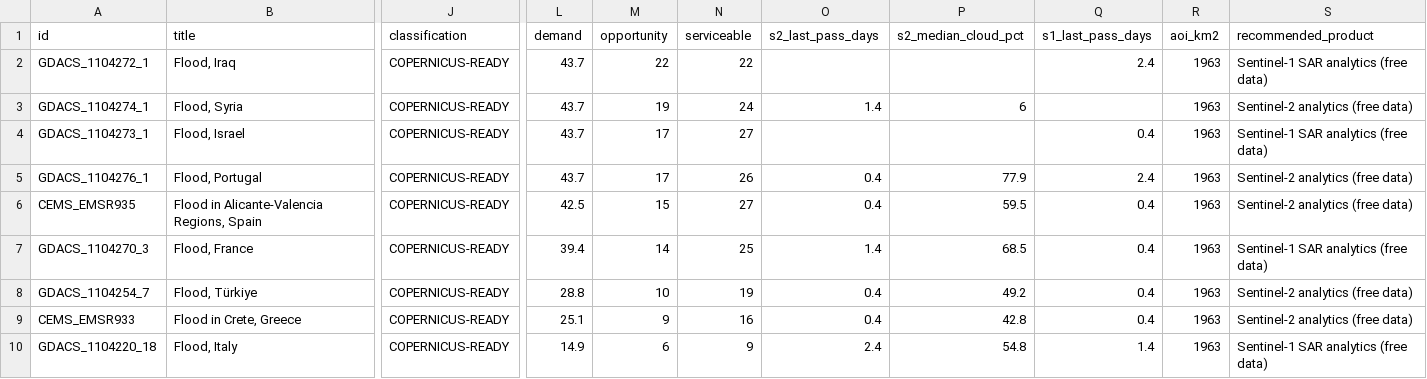
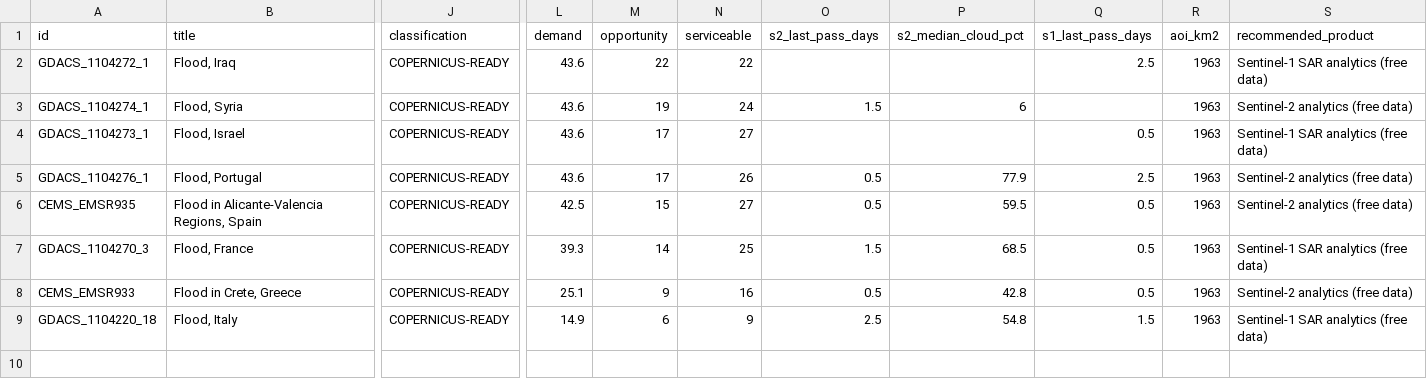
Before and after one commit to dchichorro/terrasignal, a CSV file: public/data/leads-eu-45.csv, drawn as a sheet; only a part is shown, gaps mark what is left out; removed rows and columns are numbered as before the commit, all else as after; rows hold the shown columns only; the diff names each change by its address in the sheet, - before the commit and + after, or states it on an @@ line.

```diff
--- a/public/data/leads-eu-45.csv
+++ b/public/data/leads-eu-45.csv
-L2:L5 (demand): 43.7
+L2:L5 (demand): 43.6
-Q2 (s1_last_pass_days): 2.4
+Q2 (s1_last_pass_days): 2.5
-O3 (s2_last_pass_days): 1.4
+O3 (s2_last_pass_days): 1.5
-Q4 (s1_last_pass_days): 0.4
+Q4 (s1_last_pass_days): 0.5
-O5:O6 (s2_last_pass_days): 0.4
+O5:O6 (s2_last_pass_days): 0.5
-Q5 (s1_last_pass_days): 2.4
+Q5 (s1_last_pass_days): 2.5
-Q6:Q7 (s1_last_pass_days): 0.4
+Q6:Q7 (s1_last_pass_days): 0.5
-L7 (demand): 39.4
+L7 (demand): 39.3
-O7 (s2_last_pass_days): 1.4
+O7 (s2_last_pass_days): 1.5
-row 8: GDACS_1104254_7 | Flood, Türkiye | COPERNICUS-READY | 28.8 | 10 | 19 | 0.4 | 49.2 | 0.4 | 1963 | Sentinel-2 analytics (free data)
-O8 (s2_last_pass_days): 0.4
+O8 (s2_last_pass_days): 0.5
-Q8 (s1_last_pass_days): 0.4
+Q8 (s1_last_pass_days): 0.5
-O9 (s2_last_pass_days): 2.4
+O9 (s2_last_pass_days): 2.5
-Q9 (s1_last_pass_days): 1.4
+Q9 (s1_last_pass_days): 1.5
```
Also changed, not shown: public/data/leads-eu-30.csv, public/data/leads-global-30.csv, 10 other files.
